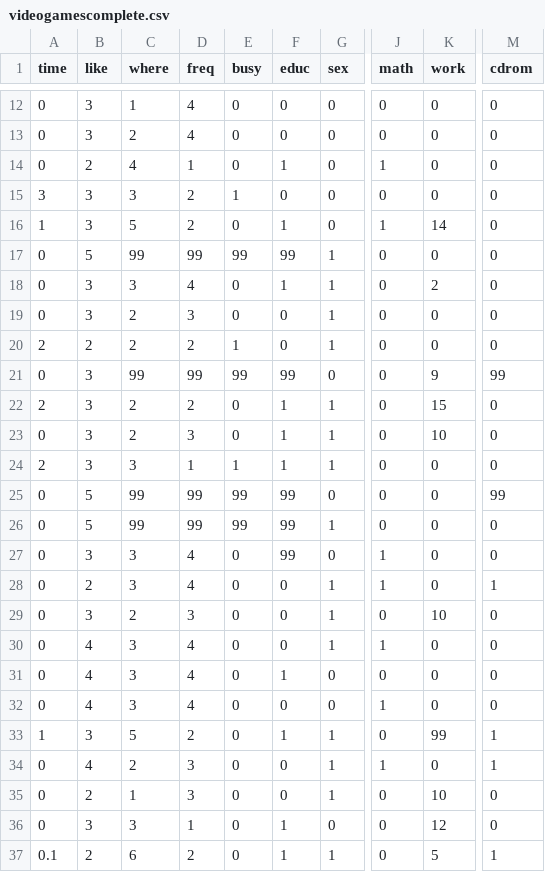
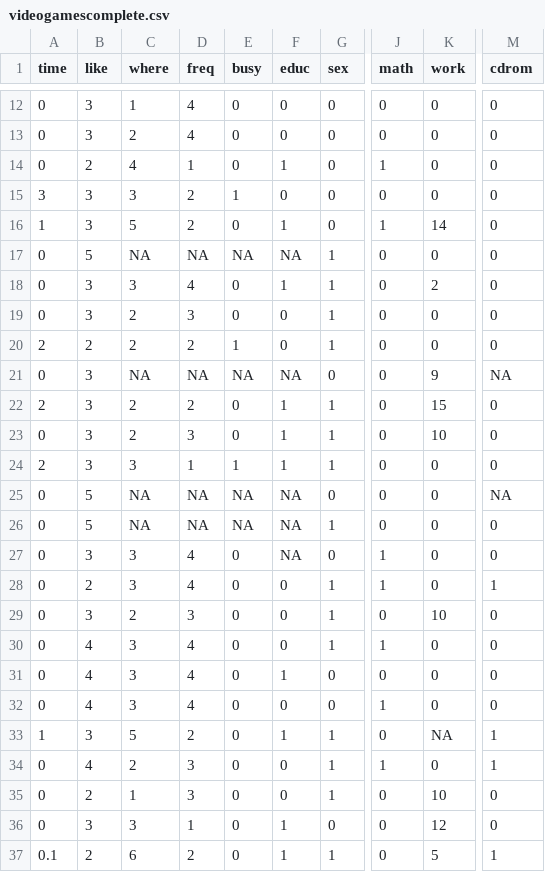
Before and after one commit to karkil2205/Cluster-Analysis, a CSV file: videogamescomplete.csv, drawn as a sheet; only a part is shown, gaps mark what is left out; the diff covers the shown part only; the diff names each change by its address in the sheet, - before the commit and + after, or states it on an @@ line.

```diff
--- a/videogamescomplete.csv
+++ b/videogamescomplete.csv
-C17 (where): 99
+C17 (where): NA
-D17 (freq): 99
+D17 (freq): NA
-E17 (busy): 99
+E17 (busy): NA
-F17 (educ): 99
+F17 (educ): NA
-C21 (where): 99
+C21 (where): NA
-D21 (freq): 99
+D21 (freq): NA
-E21 (busy): 99
+E21 (busy): NA
-F21 (educ): 99
+F21 (educ): NA
-M21 (cdrom): 99
+M21 (cdrom): NA
-C25:C26 (where): 99
+C25:C26 (where): NA
-D25:D26 (freq): 99
+D25:D26 (freq): NA
-E25:E26 (busy): 99
+E25:E26 (busy): NA
-F25:F27 (educ): 99
+F25:F27 (educ): NA
-M25 (cdrom): 99
+M25 (cdrom): NA
-K33 (work): 99
+K33 (work): NA
```
Also changed, not shown: 45 edited cells elsewhere in this file.
